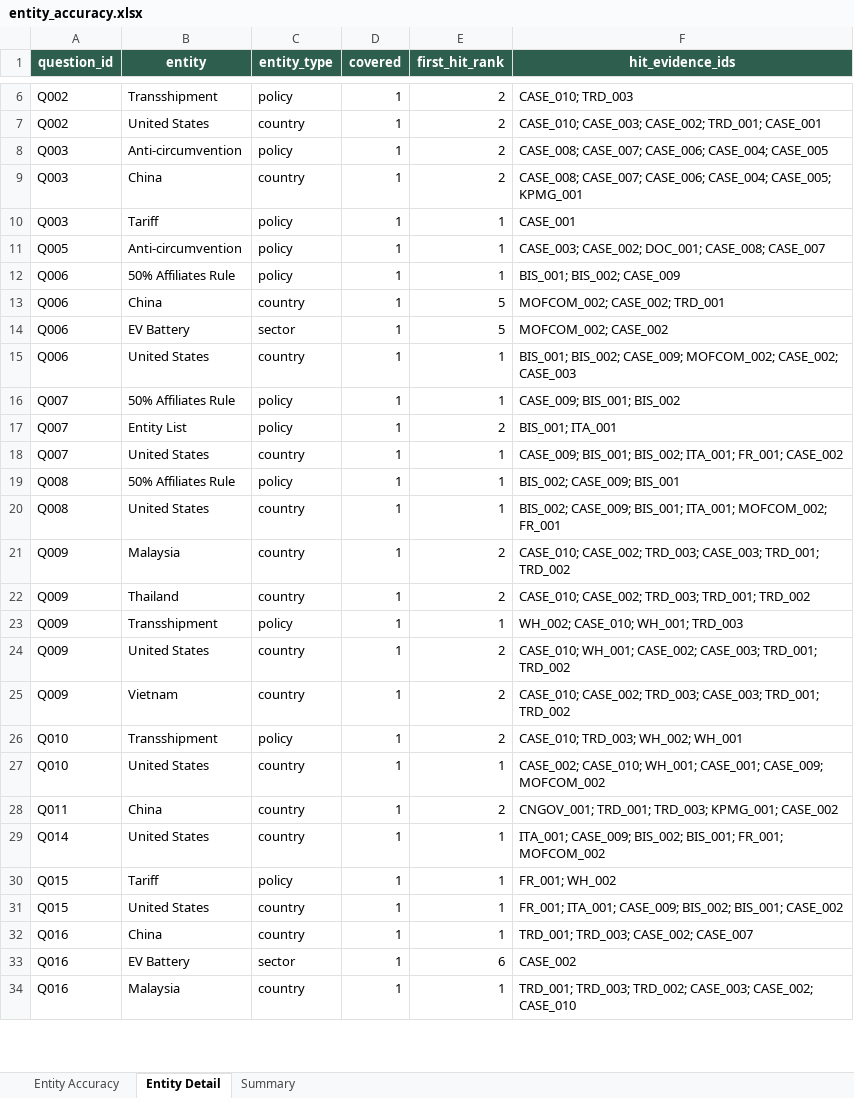
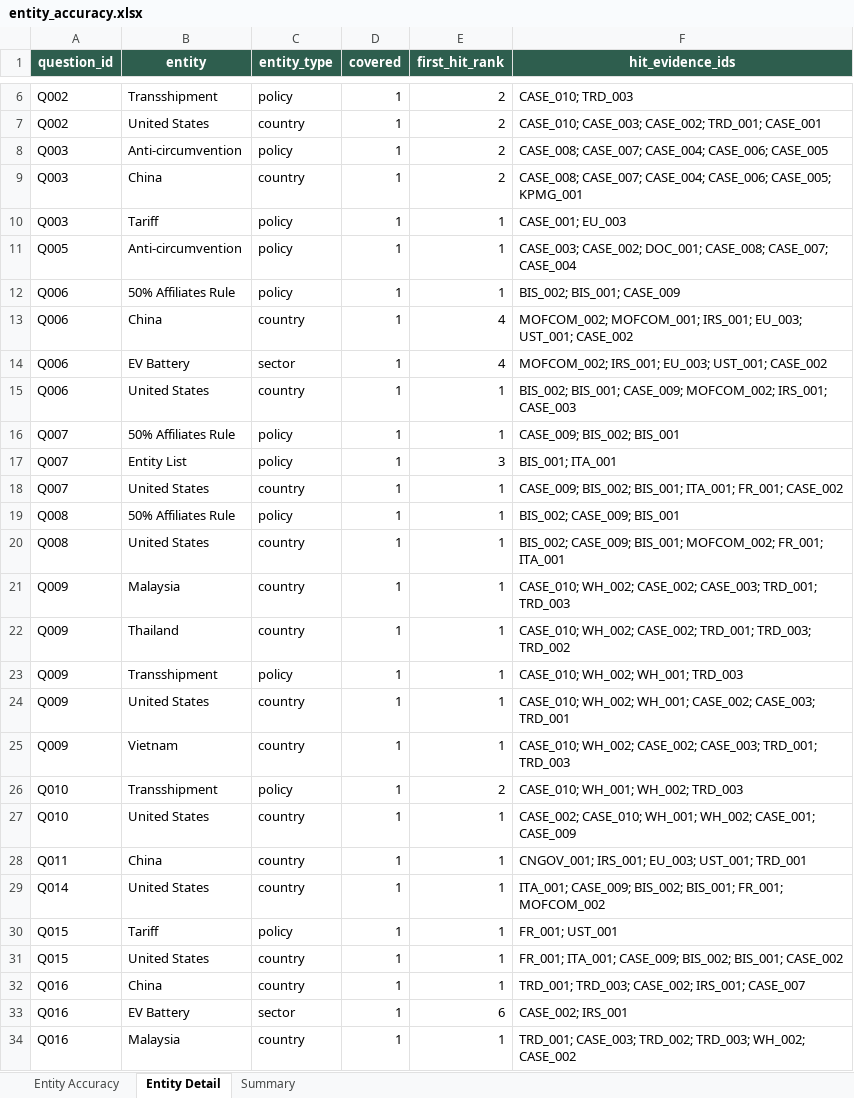
Before and after one commit to RiaYanvv/project, an Excel workbook: data/evaluation/entity_accuracy.xlsx, sheet Entity Detail, drawn as a sheet; only a part is shown, gaps mark what is left out; values as stored, in another font and other column widths than the file's, no borders; the diff covers the shown part only; the diff names each change by its address in the sheet, - before the commit and + after, or states it on an @@ line.

```diff
--- a/data/evaluation/entity_accuracy.xlsx (sheet Entity Detail)
+++ b/data/evaluation/entity_accuracy.xlsx (sheet Entity Detail)
-F8 (hit_evidence_ids): CASE_008; CASE_007; CASE_006; CASE_004; CASE_005
+F8 (hit_evidence_ids): CASE_008; CASE_007; CASE_004; CASE_006; CASE_005
-F9 (hit_evidence_ids): CASE_008; CASE_007; CASE_006; CASE_004; CASE_005; KPMG_001
+F9 (hit_evidence_ids): CASE_008; CASE_007; CASE_004; CASE_006; CASE_005; KPMG_001
-F10 (hit_evidence_ids): CASE_001
+F10 (hit_evidence_ids): CASE_001; EU_003
-F11 (hit_evidence_ids): …DOC_001; CASE_008; CASE_007
+F11 (hit_evidence_ids): …DOC_001; CASE_008; CASE_007; CASE_004
-F12 (hit_evidence_ids): BIS_001; BIS_002; CASE_009
+F12 (hit_evidence_ids): BIS_002; BIS_001; CASE_009
-E13:E14 (first_hit_rank): 5
+E13:E14 (first_hit_rank): 4
-F13 (hit_evidence_ids): MOFCOM_002; CASE_002; TRD_001
+F13 (hit_evidence_ids): MOFCOM_002; MOFCOM_001; IRS_001; EU_003; UST_001; CASE_002
-F14 (hit_evidence_ids): MOFCOM_002; CASE_002
+F14 (hit_evidence_ids): MOFCOM_002; IRS_001; EU_003; UST_001; CASE_002
-F15 (hit_evidence_ids): BIS_001; BIS_002; CASE_009; MOFCOM_002; CASE_002; CASE_003
+F15 (hit_evidence_ids): BIS_002; BIS_001; CASE_009; MOFCOM_002; IRS_001; CASE_003
-F16 (hit_evidence_ids): CASE_009; BIS_001; BIS_002
+F16 (hit_evidence_ids): CASE_009; BIS_002; BIS_001
-E17 (first_hit_rank): 2
+E17 (first_hit_rank): 3
-F18 (hit_evidence_ids): CASE_009; BIS_001; BIS_002; ITA_001; FR_001;…
+F18 (hit_evidence_ids): CASE_009; BIS_002; BIS_001; ITA_001; FR_001;…
-F20 (hit_evidence_ids): …CASE_009; BIS_001; ITA_001; MOFCOM_002; FR_001
+F20 (hit_evidence_ids): …CASE_009; BIS_001; MOFCOM_002; FR_001; ITA_001
-E21:E22 (first_hit_rank): 2
+E21:E22 (first_hit_rank): 1
-F21 (hit_evidence_ids): CASE_010; CASE_002; TRD_003; CASE_003; TRD_001; TRD_002
+F21 (hit_evidence_ids): CASE_010; WH_002; CASE_002; CASE_003; TRD_001; TRD_003
-F22 (hit_evidence_ids): CASE_010; CASE_002; TRD_003; TRD_001; TRD_002
+F22 (hit_evidence_ids): CASE_010; WH_002; CASE_002; TRD_001; TRD_003; TRD_002
-F23 (hit_evidence_ids): WH_002; CASE_010; WH_001; TRD_003
+F23 (hit_evidence_ids): CASE_010; WH_002; WH_001; TRD_003
-E24:E25 (first_hit_rank): 2
+E24:E25 (first_hit_rank): 1
-F24 (hit_evidence_ids): CASE_010; WH_001; CASE_002; CASE_003; TRD_001; TRD_002
+F24 (hit_evidence_ids): CASE_010; WH_002; WH_001; CASE_002; CASE_003; TRD_001
-F25 (hit_evidence_ids): CASE_010; CASE_002; TRD_003; CASE_003; TRD_001; TRD_002
+F25 (hit_evidence_ids): CASE_010; WH_002; CASE_002; CASE_003; TRD_001; TRD_003
-F26 (hit_evidence_ids): CASE_010; TRD_003; WH_002; WH_001
+F26 (hit_evidence_ids): CASE_010; WH_001; WH_002; TRD_003
-F27 (hit_evidence_ids): …CASE_010; WH_001; CASE_001; CASE_009; MOFCOM_002
+F27 (hit_evidence_ids): …CASE_010; WH_001; WH_002; CASE_001; CASE_009
-E28 (first_hit_rank): 2
+E28 (first_hit_rank): 1
-F28 (hit_evidence_ids): CNGOV_001; TRD_001; TRD_003; KPMG_001; CASE_002
+F28 (hit_evidence_ids): CNGOV_001; IRS_001; EU_003; UST_001; TRD_001
-F30 (hit_evidence_ids): FR_001; WH_002
+F30 (hit_evidence_ids): FR_001; UST_001
-F32 (hit_evidence_ids): TRD_001; TRD_003; CASE_002; CASE_007
+F32 (hit_evidence_ids): TRD_001; TRD_003; CASE_002; IRS_001; CASE_007
-F33 (hit_evidence_ids): CASE_002
+F33 (hit_evidence_ids): CASE_002; IRS_001
-F34 (hit_evidence_ids): TRD_001; TRD_003; TRD_002; CASE_003; CASE_002; CASE_010
+F34 (hit_evidence_ids): TRD_001; CASE_003; TRD_002; TRD_003; WH_002; CASE_002
```
Also changed, not shown: 32 edited cells elsewhere in this sheet, sheet Entity Accuracy, sheet Summary, data/evaluation/evidence_quality_test.xlsx, data/evaluation/optimized/retrieval_results.xlsx, 24 other files.
